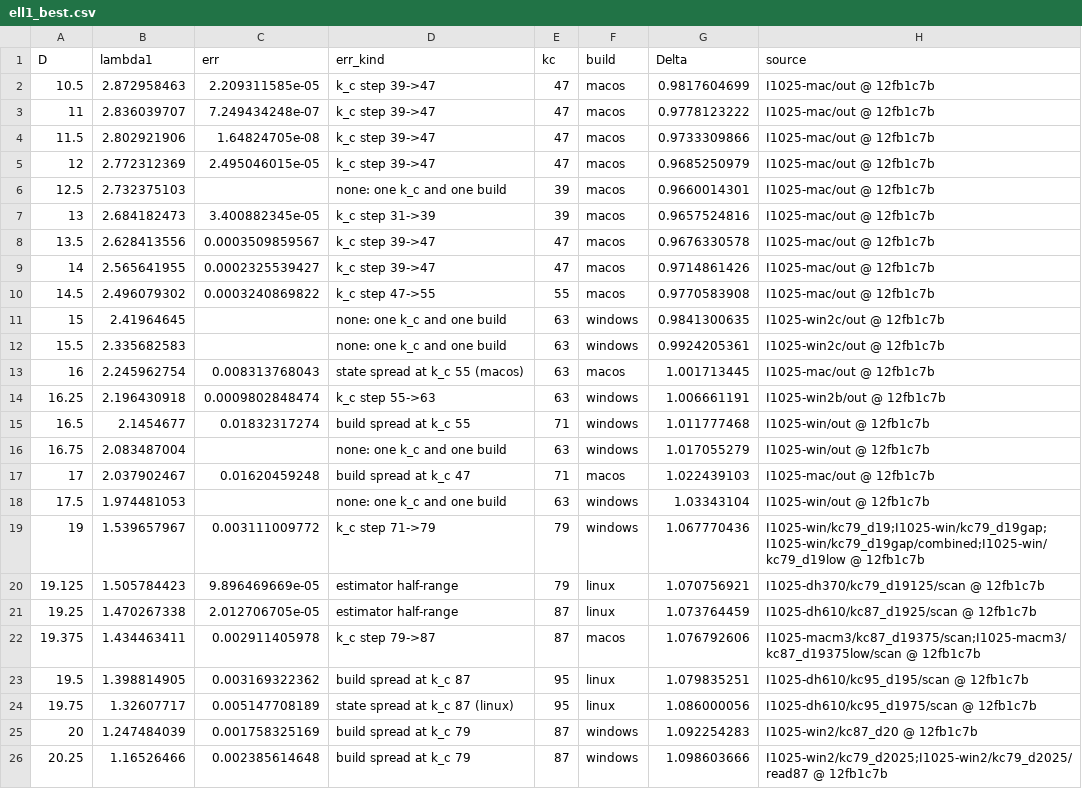
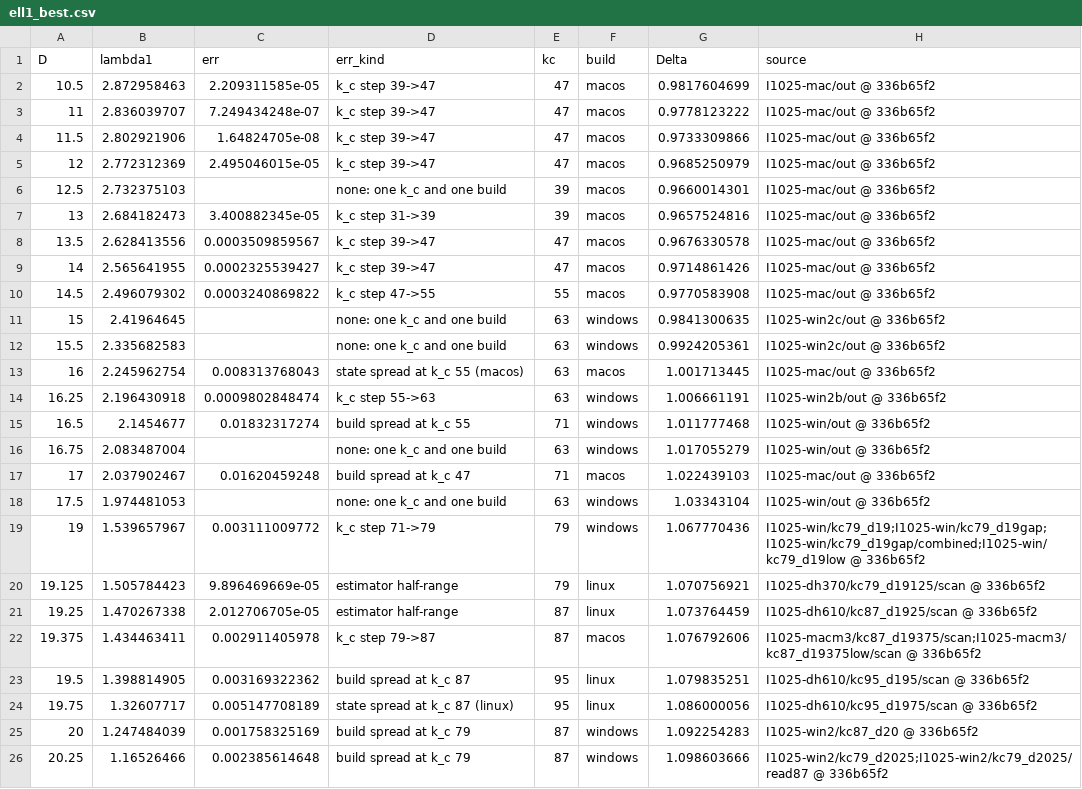
Before and after one commit to nmoinvaz/choptuik-large-d, a CSV file: matter/ell1_best.csv, drawn as a sheet.

```diff
--- a/matter/ell1_best.csv
+++ b/matter/ell1_best.csv
@@ -1,26 +1,26 @@
 D,lambda1,err,err_kind,kc,build,Delta,source
-10.5,2.872958463,2.209311585e-05,k_c step 39->47,47,macos,0.9817604699,I1025-mac/out @ 12fb1c7b
-11,2.836039707,7.249434248e-07,k_c step 39->47,47,macos,0.9778123222,I1025-mac/out @ 12fb1c7b
-11.5,2.802921906,1.64824705e-08,k_c step 39->47,47,macos,0.9733309866,I1025-mac/out @ 12fb1c7b
-12,2.772312369,2.495046015e-05,k_c step 39->47,47,macos,0.9685250979,I1025-mac/out @ 12fb1c7b
-12.5,2.732375103,,none: one k_c and one build,39,macos,0.9660014301,I1025-mac/out @ 12fb1c7b
-13,2.684182473,3.400882345e-05,k_c step 31->39,39,macos,0.9657524816,I1025-mac/out @ 12fb1c7b
-13.5,2.628413556,0.0003509859567,k_c step 39->47,47,macos,0.9676330578,I1025-mac/out @ 12fb1c7b
-14,2.565641955,0.0002325539427,k_c step 39->47,47,macos,0.9714861426,I1025-mac/out @ 12fb1c7b
-14.5,2.496079302,0.0003240869822,k_c step 47->55,55,macos,0.9770583908,I1025-mac/out @ 12fb1c7b
-15,2.41964645,,none: one k_c and one build,63,windows,0.9841300635,I1025-win2c/out @ 12fb1c7b
-15.5,2.335682583,,none: one k_c and one build,63,windows,0.9924205361,I1025-win2c/out @ 12fb1c7b
-16,2.245962754,0.008313768043,state spread at k_c 55 (macos),63,macos,1.001713445,I1025-mac/out @ 12fb1c7b
-16.25,2.196430918,0.0009802848474,k_c step 55->63,63,windows,1.006661191,I1025-win2b/out @ 12fb1c7b
-16.5,2.1454677,0.01832317274,build spread at k_c 55,71,windows,1.011777468,I1025-win/out @ 12fb1c7b
-16.75,2.083487004,,none: one k_c and one build,63,windows,1.017055279,I1025-win/out @ 12fb1c7b
-17,2.037902467,0.01620459248,build spread at k_c 47,71,macos,1.022439103,I1025-mac/out @ 12fb1c7b
-17.5,1.974481053,,none: one k_c and one build,63,windows,1.03343104,I1025-win/out @ 12fb1c7b
-19,1.539657967,0.003111009772,k_c step 71->79,79,windows,1.067770436,I1025-win/kc79_d19;I1025-win/kc79_d19gap;I1025-win/kc79_d19gap/combined;I1025-win/kc79_d19low @ 12fb1c7b
-19.125,1.505784423,9.896469669e-05,estimator half-range,79,linux,1.070756921,I1025-dh370/kc79_d19125/scan @ 12fb1c7b
-19.25,1.470267338,2.012706705e-05,estimator half-range,87,linux,1.073764459,I1025-dh610/kc87_d1925/scan @ 12fb1c7b
-19.375,1.434463411,0.002911405978,k_c step 79->87,87,macos,1.076792606,I1025-macm3/kc87_d19375/scan;I1025-macm3/kc87_d19375low/scan @ 12fb1c7b
-19.5,1.398814905,0.003169322362,build spread at k_c 87,95,linux,1.079835251,I1025-dh610/kc95_d195/scan @ 12fb1c7b
-19.75,1.32607717,0.005147708189,state spread at k_c 87 (linux),95,linux,1.086000056,I1025-dh610/kc95_d1975/scan @ 12fb1c7b
-20,1.247484039,0.001758325169,build spread at k_c 79,87,windows,1.092254283,I1025-win2/kc87_d20 @ 12fb1c7b
-20.25,1.16526466,0.002385614648,build spread at k_c 79,87,windows,1.098603666,I1025-win2/kc79_d2025;I1025-win2/kc79_d2025/read87 @ 12fb1c7b
+10.5,2.872958463,2.209311585e-05,k_c step 39->47,47,macos,0.9817604699,I1025-mac/out @ 336b65f2
+11,2.836039707,7.249434248e-07,k_c step 39->47,47,macos,0.9778123222,I1025-mac/out @ 336b65f2
+11.5,2.802921906,1.64824705e-08,k_c step 39->47,47,macos,0.9733309866,I1025-mac/out @ 336b65f2
+12,2.772312369,2.495046015e-05,k_c step 39->47,47,macos,0.9685250979,I1025-mac/out @ 336b65f2
+12.5,2.732375103,,none: one k_c and one build,39,macos,0.9660014301,I1025-mac/out @ 336b65f2
+13,2.684182473,3.400882345e-05,k_c step 31->39,39,macos,0.9657524816,I1025-mac/out @ 336b65f2
+13.5,2.628413556,0.0003509859567,k_c step 39->47,47,macos,0.9676330578,I1025-mac/out @ 336b65f2
+14,2.565641955,0.0002325539427,k_c step 39->47,47,macos,0.9714861426,I1025-mac/out @ 336b65f2
+14.5,2.496079302,0.0003240869822,k_c step 47->55,55,macos,0.9770583908,I1025-mac/out @ 336b65f2
+15,2.41964645,,none: one k_c and one build,63,windows,0.9841300635,I1025-win2c/out @ 336b65f2
+15.5,2.335682583,,none: one k_c and one build,63,windows,0.9924205361,I1025-win2c/out @ 336b65f2
+16,2.245962754,0.008313768043,state spread at k_c 55 (macos),63,macos,1.001713445,I1025-mac/out @ 336b65f2
+16.25,2.196430918,0.0009802848474,k_c step 55->63,63,windows,1.006661191,I1025-win2b/out @ 336b65f2
+16.5,2.1454677,0.01832317274,build spread at k_c 55,71,windows,1.011777468,I1025-win/out @ 336b65f2
+16.75,2.083487004,,none: one k_c and one build,63,windows,1.017055279,I1025-win/out @ 336b65f2
+17,2.037902467,0.01620459248,build spread at k_c 47,71,macos,1.022439103,I1025-mac/out @ 336b65f2
+17.5,1.974481053,,none: one k_c and one build,63,windows,1.03343104,I1025-win/out @ 336b65f2
+19,1.539657967,0.003111009772,k_c step 71->79,79,windows,1.067770436,I1025-win/kc79_d19;I1025-win/kc79_d19gap;I1025-win/kc79_d19gap/combined;I1025-win/kc79_d19low @ 336b65f2
+19.125,1.505784423,9.896469669e-05,estimator half-range,79,linux,1.070756921,I1025-dh370/kc79_d19125/scan @ 336b65f2
+19.25,1.470267338,2.012706705e-05,estimator half-range,87,linux,1.073764459,I1025-dh610/kc87_d1925/scan @ 336b65f2
+19.375,1.434463411,0.002911405978,k_c step 79->87,87,macos,1.076792606,I1025-macm3/kc87_d19375/scan;I1025-macm3/kc87_d19375low/scan @ 336b65f2
+19.5,1.398814905,0.003169322362,build spread at k_c 87,95,linux,1.079835251,I1025-dh610/kc95_d195/scan @ 336b65f2
+19.75,1.32607717,0.005147708189,state spread at k_c 87 (linux),95,linux,1.086000056,I1025-dh610/kc95_d1975/scan @ 336b65f2
+20,1.247484039,0.001758325169,build spread at k_c 79,87,windows,1.092254283,I1025-win2/kc87_d20 @ 336b65f2
+20.25,1.16526466,0.002385614648,build spread at k_c 79,87,windows,1.098603666,I1025-win2/kc79_d2025;I1025-win2/kc79_d2025/read87 @ 336b65f2
```
Also changed, not shown: matter/ell1_root_kinds.csv, matter/ell1_roots.csv.
